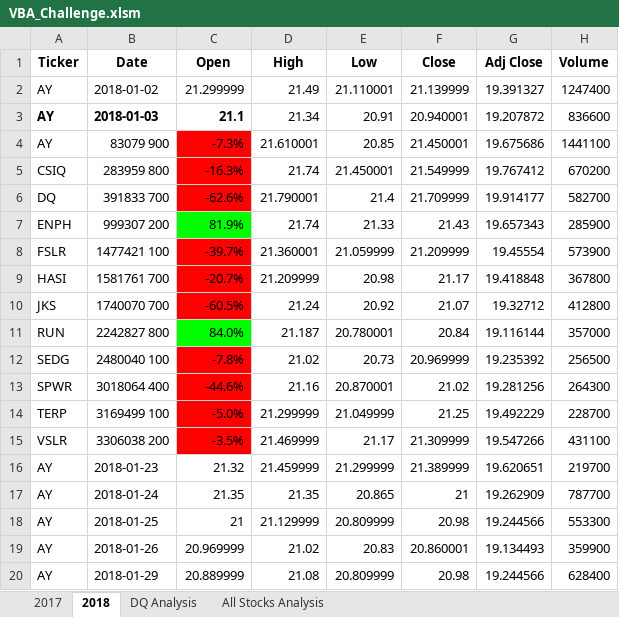
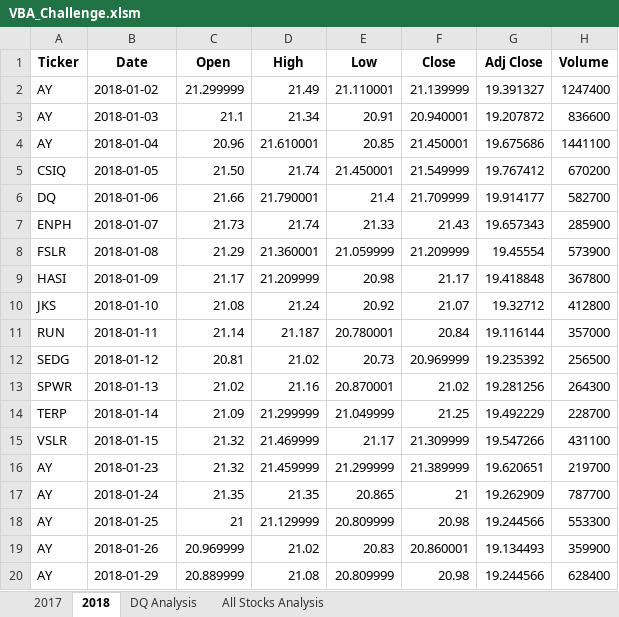
Before and after one commit to sprad1/stock-analysi-, an Excel workbook: VBA_Challenge.xlsm, sheet 2018, drawn as a sheet; only a part is shown; values as stored, in another font and other column widths than the file's, no borders; the diff names each change by its address in the sheet, - before the commit and + after, or states it on an @@ line.

Commit message:
Add files via upload

```diff
--- a/VBA_Challenge.xlsm (sheet 2018)
+++ b/VBA_Challenge.xlsm (sheet 2018)
-A3:C3 bold: on
+A3:C3 bold: off
-B4 (Date): 83079 900
+B4 (Date): 2018-01-04
-C4 (Open): -7.3%
+C4 (Open): 20.96
-C4:C6 fill: #FF0000
+C4:C6 fill: none
-B5 (Date): 283959 800
+B5 (Date): 2018-01-05
-C5 (Open): -16.3%
+C5 (Open): 21.50
-B6 (Date): 391833 700
+B6 (Date): 2018-01-06
-C6 (Open): -62.6%
+C6 (Open): 21.66
-B7 (Date): 999307 200
+B7 (Date): 2018-01-07
-C7 (Open): 81.9%
+C7 (Open): 21.73
-C7 fill: #00FF00
+C7 fill: none
-B8 (Date): 1477421 100
+B8 (Date): 2018-01-08
-C8 (Open): -39.7%
+C8 (Open): 21.29
-C8:C10 fill: #FF0000
+C8:C10 fill: none
-B9 (Date): 1581761 700
+B9 (Date): 2018-01-09
-C9 (Open): -20.7%
+C9 (Open): 21.17
-B10 (Date): 1740070 700
+B10 (Date): 2018-01-10
-C10 (Open): -60.5%
+C10 (Open): 21.08
-B11 (Date): 2242827 800
+B11 (Date): 2018-01-11
-C11 (Open): 84.0%
+C11 (Open): 21.14
-C11 fill: #00FF00
+C11 fill: none
-B12 (Date): 2480040 100
+B12 (Date): 2018-01-12
-C12 (Open): -7.8%
+C12 (Open): 20.81
-C12:C15 fill: #FF0000
+C12:C15 fill: none
-B13 (Date): 3018064 400
+B13 (Date): 2018-01-13
-C13 (Open): -44.6%
+C13 (Open): 21.02
-B14 (Date): 3169499 100
+B14 (Date): 2018-01-14
-C14 (Open): -5.0%
+C14 (Open): 21.09
-B15 (Date): 3306038 200
+B15 (Date): 2018-01-15
-C15 (Open): -3.5%
+C15 (Open): 21.32
```
Also changed, not shown: charts or pictures.
